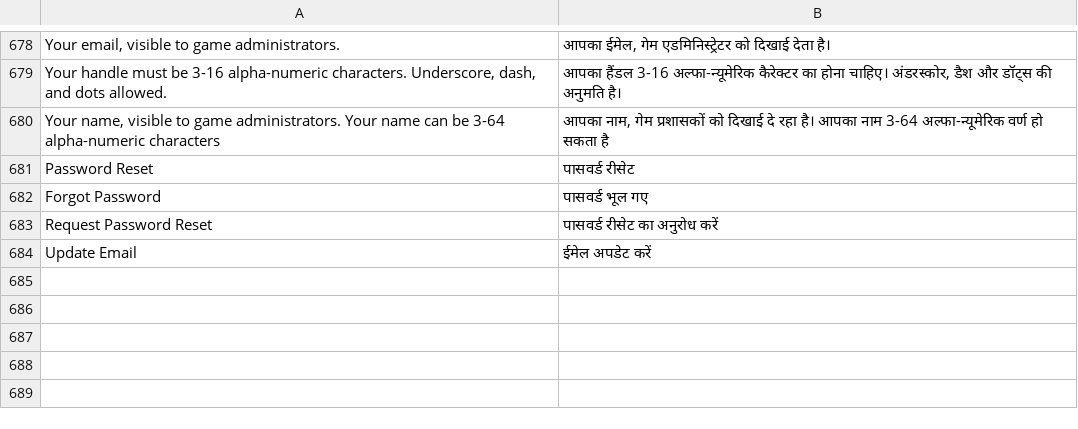
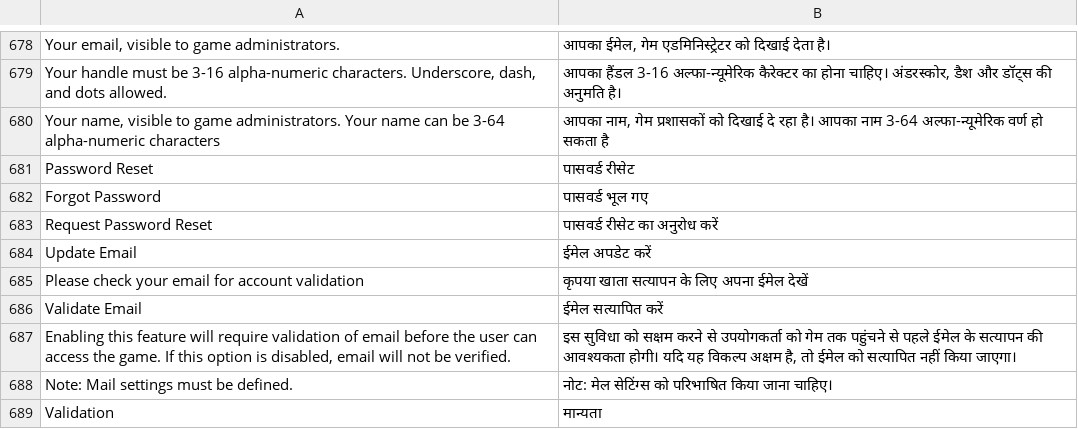
Before and after one commit to moloch--/RootTheBox, a CSV file: locale/hi.csv, drawn as a sheet; only a part is shown, gaps mark what is left out; the diff names each change by its address in the sheet, - before the commit and + after, or states it on an @@ line.

Commit message:
Email Validation, Skillgraph fix

```diff
--- a/locale/hi.csv
+++ b/locale/hi.csv
+row 685: Please check your email for account validation | कृपया खाता सत्यापन के लिए अपना ईमेल देखें
+row 686: Validate Email | ईमेल सत्यापित करें
+row 687: Enabling this feature will require validation of email before the user can access the game. If this option is disabled, email will not be verified. | इस सुविधा को सक्षम करने से उपयोगकर्ता को गेम तक पहुंचने से पहले ईमेल के सत्यापन की आवश्यकता होगी। यदि यह विकल्प अक्षम है, तो ईमेल को सत्यापित नहीं किया जाएगा।
+row 688: Note: Mail settings must be defined. | नोट: मेल सेटिंग्स को परिभाषित किया जाना चाहिए।
+row 689: Validation | मान्यता
```
Also changed, not shown: locale/ar.csv, locale/bn.csv, 27 other files.
